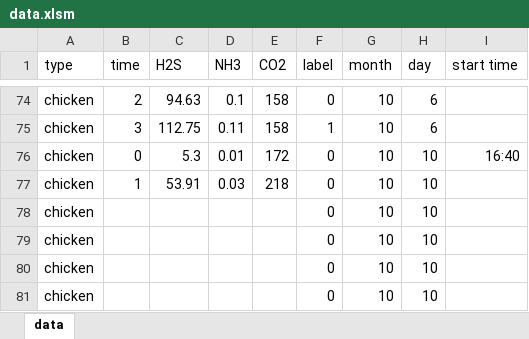
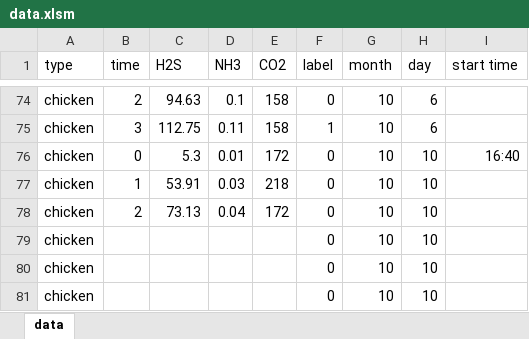
Before and after one commit to meat-project/meat-freshment-monitor-system, an Excel workbook: result/data.xlsm, sheet data, drawn as a sheet; only a part is shown, gaps mark what is left out; values as stored, in another font and other column widths than the file's, no borders; the diff names each change by its address in the sheet, - before the commit and + after, or states it on an @@ line.

Commit message:
update

```diff
--- a/result/data.xlsm (sheet data)
+++ b/result/data.xlsm (sheet data)
-B78 (time): (empty)
+B78 (time): 2
-C78 (H2S): (empty)
+C78 (H2S): 73.13
-D78 (NH3): (empty)
+D78 (NH3): 0.04
-E78 (CO2): (empty)
+E78 (CO2): 172
```
